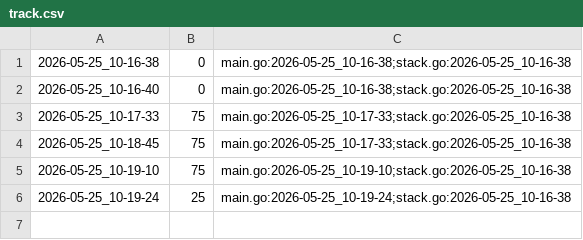
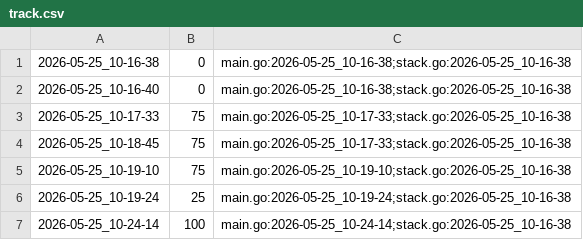
Before and after one commit to qxcode-course/ed-seg-bloco-a-joaovitordourado1, a CSV file: .tko/track/ed@wordsearch/track.csv, drawn as a sheet; the diff names each change by its address in the sheet, - before the commit and + after, or states it on an @@ line.

```diff
--- a/.tko/track/ed@wordsearch/track.csv
+++ b/.tko/track/ed@wordsearch/track.csv
+row 7: 2026-05-25_10-24-14 | 100 | main.go:2026-05-25_10-24-14;stack.go:2026-05-25_10-16-38
```
Also changed, not shown: 3 other files.
